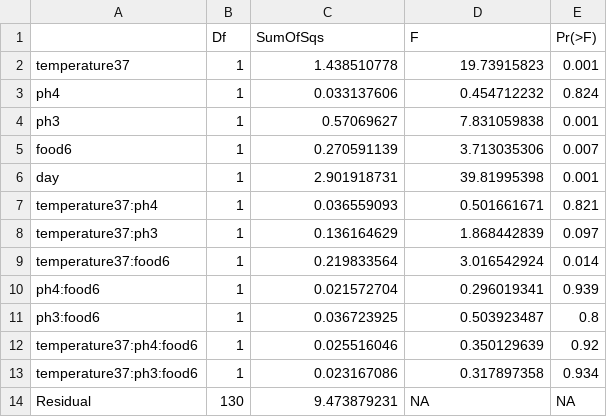
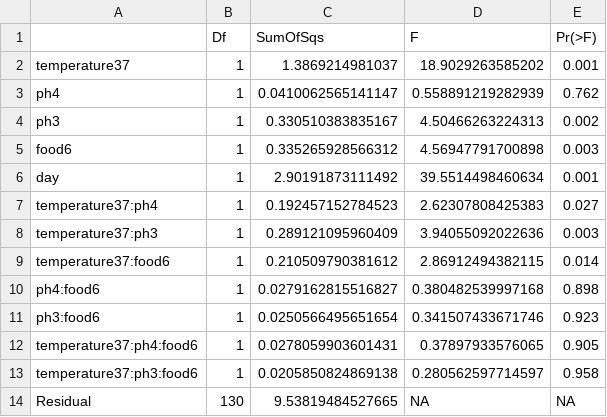
Before and after one commit to jessibernardin/stress_and_community_assembly, a CSV file: beta_16s_dbrda_cca_aov.csv, drawn as a sheet; the diff names each change by its address in the sheet, - before the commit and + after, or states it on an @@ line.

```diff
--- a/beta_16s_dbrda_cca_aov.csv
+++ b/beta_16s_dbrda_cca_aov.csv
-C2 (SumOfSqs): 1.438510778
+C2 (SumOfSqs): 1.3869214981037
-D2 (F): 19.73915823
+D2 (F): 18.9029263585202
-C3 (SumOfSqs): 0.033137606
+C3 (SumOfSqs): 0.0410062565141147
-D3 (F): 0.454712232
+D3 (F): 0.558891219282939
-E3 (Pr(>F)): 0.824
+E3 (Pr(>F)): 0.762
-C4 (SumOfSqs): 0.57069627
+C4 (SumOfSqs): 0.330510383835167
-D4 (F): 7.831059838
+D4 (F): 4.50466263224313
-E4 (Pr(>F)): 0.001
+E4 (Pr(>F)): 0.002
-C5 (SumOfSqs): 0.270591139
+C5 (SumOfSqs): 0.335265928566312
-D5 (F): 3.713035306
+D5 (F): 4.56947791700898
-E5 (Pr(>F)): 0.007
+E5 (Pr(>F)): 0.003
-C6 (SumOfSqs): 2.901918731
+C6 (SumOfSqs): 2.90191873111492
-D6 (F): 39.81995398
+D6 (F): 39.5514498460634
-C7 (SumOfSqs): 0.036559093
+C7 (SumOfSqs): 0.192457152784523
-D7 (F): 0.501661671
+D7 (F): 2.62307808425383
-E7 (Pr(>F)): 0.821
+E7 (Pr(>F)): 0.027
-C8 (SumOfSqs): 0.136164629
+C8 (SumOfSqs): 0.289121095960409
-D8 (F): 1.868442839
+D8 (F): 3.94055092022636
-E8 (Pr(>F)): 0.097
+E8 (Pr(>F)): 0.003
-C9 (SumOfSqs): 0.219833564
+C9 (SumOfSqs): 0.210509790381612
-D9 (F): 3.016542924
+D9 (F): 2.86912494382115
-C10 (SumOfSqs): 0.021572704
+C10 (SumOfSqs): 0.0279162815516827
-D10 (F): 0.296019341
+D10 (F): 0.380482539997168
-E10 (Pr(>F)): 0.939
+E10 (Pr(>F)): 0.898
-C11 (SumOfSqs): 0.036723925
+C11 (SumOfSqs): 0.0250566495651654
-D11 (F): 0.503923487
+D11 (F): 0.341507433671746
-E11 (Pr(>F)): 0.8
+E11 (Pr(>F)): 0.923
-C12 (SumOfSqs): 0.025516046
+C12 (SumOfSqs): 0.0278059903601431
-D12 (F): 0.350129639
+D12 (F): 0.37897933576065
-E12 (Pr(>F)): 0.92
+E12 (Pr(>F)): 0.905
-C13 (SumOfSqs): 0.023167086
+C13 (SumOfSqs): 0.0205850824869138
-D13 (F): 0.317897358
+D13 (F): 0.280562597714597
-E13 (Pr(>F)): 0.934
+E13 (Pr(>F)): 0.958
-C14 (SumOfSqs): 9.473879231
+C14 (SumOfSqs): 9.53819484527665
```
Also changed, not shown: ecoplate_tubes_adonis2.csv, ecoplate_tubes_dbrda_cca_aov.csv, 5 other files.
